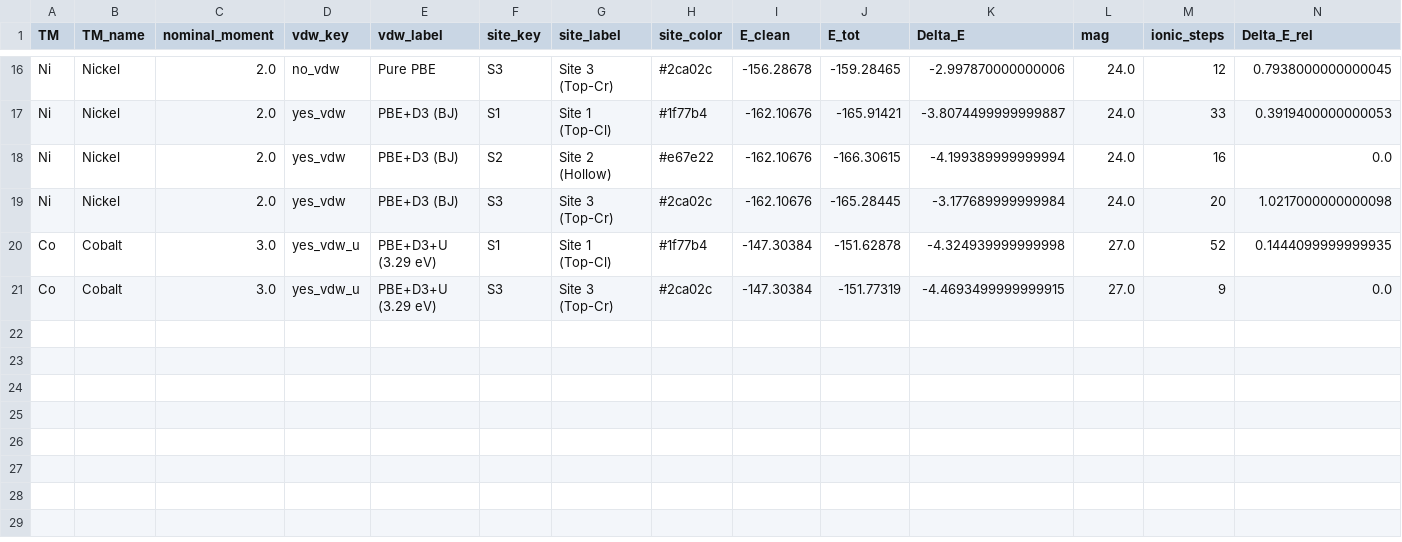
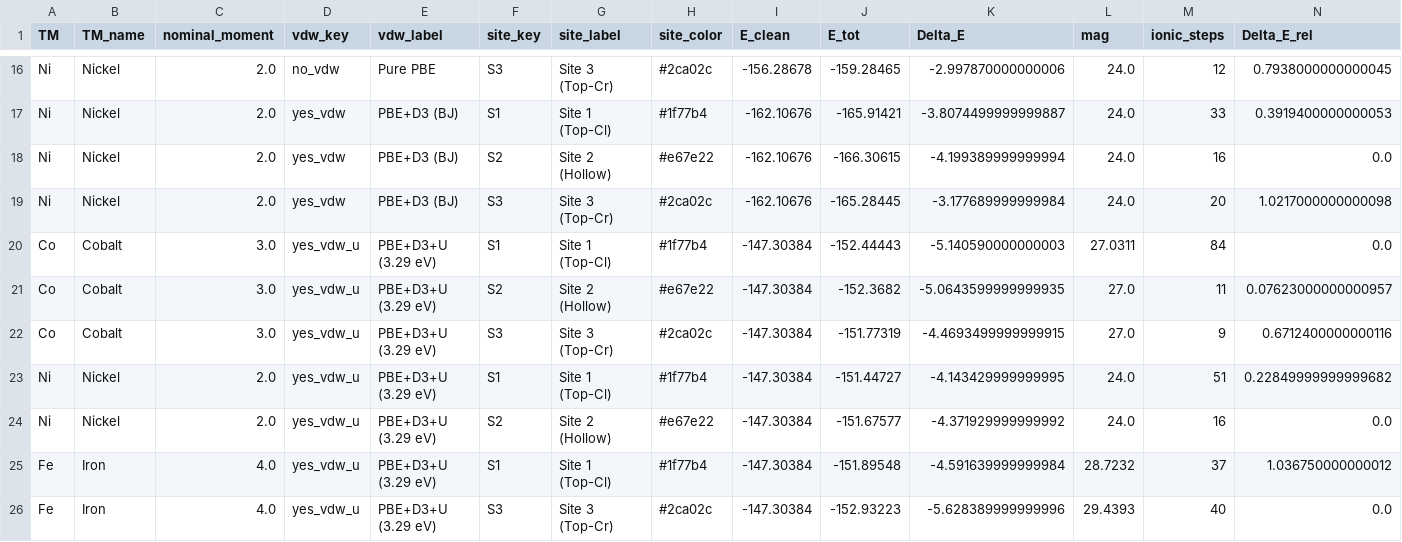
Before and after one commit to carlosraulps/crcl3-HER, a CSV file: crcl3-newcals/postprosseing/crcl3_tm_adsorption_energies_summary.csv, drawn as a sheet; only a part is shown, gaps mark what is left out.

Commit message:
feat(analysis): add Fe and Ni Hubbard U comparison multipanels and update TM site energetics

```diff
--- a/crcl3-newcals/postprosseing/crcl3_tm_adsorption_energies_summary.csv
+++ b/crcl3-newcals/postprosseing/crcl3_tm_adsorption_energies_summary.csv
@@ -19,3 +19,8 @@ Ni,Nickel,2.0,yes_vdw,PBE+D3 (BJ),S2,Site 2 (Hollow),#e67e22,-162.10676,-166.306
 Ni,Nickel,2.0,yes_vdw,PBE+D3 (BJ),S3,Site 3 (Top-Cr),#2ca02c,-162.10676,-165.28445,-3.177689999999984,24.0,20,1.0217000000000098
-Co,Cobalt,3.0,yes_vdw_u,PBE+D3+U (3.29 eV),S1,Site 1 (Top-Cl),#1f77b4,-147.30384,-151.62878,-4.324939999999998,27.0,52,0.1444099999999935
-Co,Cobalt,3.0,yes_vdw_u,PBE+D3+U (3.29 eV),S3,Site 3 (Top-Cr),#2ca02c,-147.30384,-151.77319,-4.4693499999999915,27.0,9,0.0
+Co,Cobalt,3.0,yes_vdw_u,PBE+D3+U (3.29 eV),S1,Site 1 (Top-Cl),#1f77b4,-147.30384,-152.44443,-5.140590000000003,27.0311,84,0.0
+Co,Cobalt,3.0,yes_vdw_u,PBE+D3+U (3.29 eV),S2,Site 2 (Hollow),#e67e22,-147.30384,-152.3682,-5.0643599999999935,27.0,11,0.07623000000000957
+Co,Cobalt,3.0,yes_vdw_u,PBE+D3+U (3.29 eV),S3,Site 3 (Top-Cr),#2ca02c,-147.30384,-151.77319,-4.4693499999999915,27.0,9,0.6712400000000116
+Ni,Nickel,2.0,yes_vdw_u,PBE+D3+U (3.29 eV),S1,Site 1 (Top-Cl),#1f77b4,-147.30384,-151.44727,-4.143429999999995,24.0,51,0.22849999999999682
+Ni,Nickel,2.0,yes_vdw_u,PBE+D3+U (3.29 eV),S2,Site 2 (Hollow),#e67e22,-147.30384,-151.67577,-4.371929999999992,24.0,16,0.0
+Fe,Iron,4.0,yes_vdw_u,PBE+D3+U (3.29 eV),S1,Site 1 (Top-Cl),#1f77b4,-147.30384,-151.89548,-4.591639999999984,28.7232,37,1.036750000000012
+Fe,Iron,4.0,yes_vdw_u,PBE+D3+U (3.29 eV),S3,Site 3 (Top-Cr),#2ca02c,-147.30384,-152.93223,-5.628389999999996,29.4393,40,0.0
```
Also changed, not shown: 14 other files.
